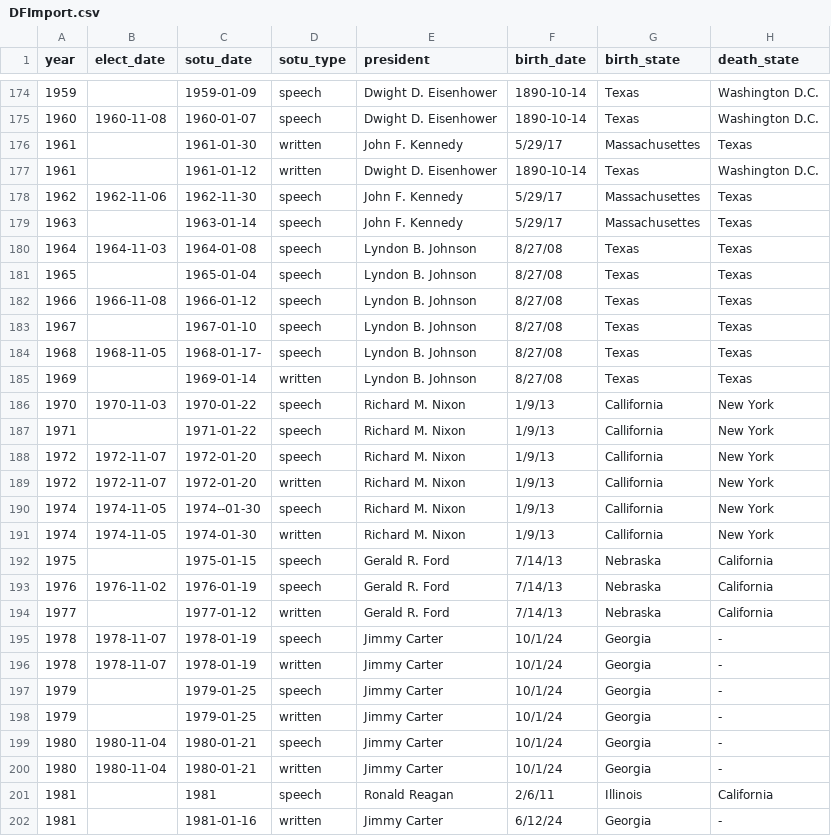
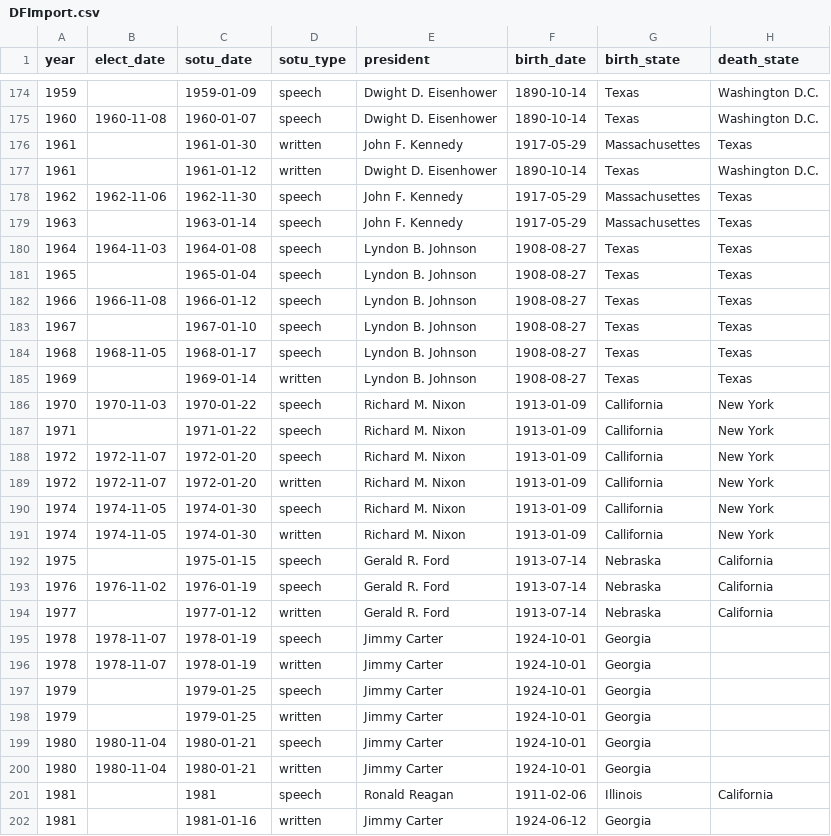
Before and after one commit to JulietheFoodie/SOU_Sentiment, a CSV file: DFImport.csv, drawn as a sheet; only a part is shown, gaps mark what is left out; the diff covers the shown part only; the diff names each change by its address in the sheet, - before the commit and + after, or states it on an @@ line.

```diff
--- a/DFImport.csv
+++ b/DFImport.csv
-F176 (birth_date): 5/29/17
+F176 (birth_date): 1917-05-29
-F178:F179 (birth_date): 5/29/17
+F178:F179 (birth_date): 1917-05-29
-F180:F185 (birth_date): 8/27/08
+F180:F185 (birth_date): 1908-08-27
-C184 (sotu_date): 1968-01-17-
+C184 (sotu_date): 1968-01-17
-F186:F191 (birth_date): 1/9/13
+F186:F191 (birth_date): 1913-01-09
-C190 (sotu_date): 1974--01-30
+C190 (sotu_date): 1974-01-30
-F192:F194 (birth_date): 7/14/13
+F192:F194 (birth_date): 1913-07-14
-F195:F200 (birth_date): 10/1/24
+F195:F200 (birth_date): 1924-10-01
-H195:H200 (death_state): -
+H195:H200 (death_state): (empty)
-F201 (birth_date): 2/6/11
+F201 (birth_date): 1911-02-06
-F202 (birth_date): 6/12/24
+F202 (birth_date): 1924-06-12
-H202 (death_state): -
+H202 (death_state): (empty)
```
Also changed, not shown: 132 edited cells elsewhere in this file, Econ_Data_Import.csv, 3 other files.
